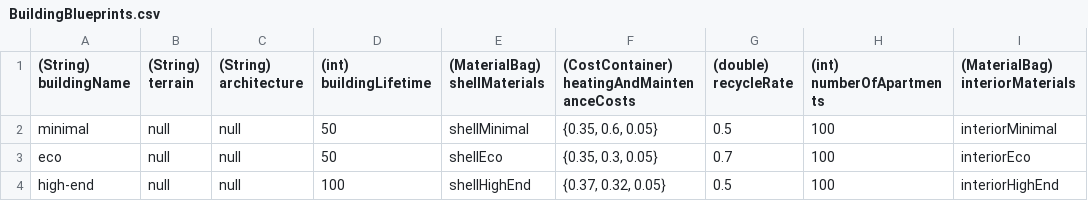
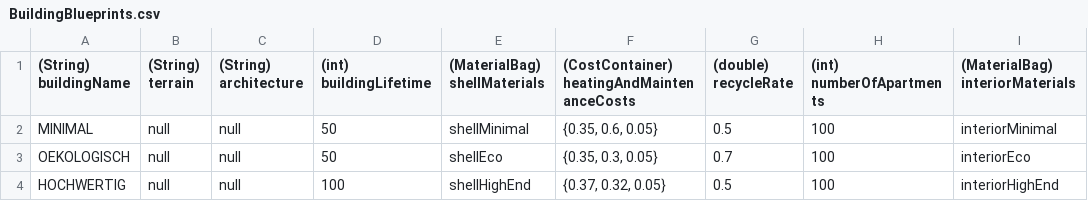
Before and after one commit to foobar-glitch/ProgrammierParadigmen1, a CSV file: src/ressources/BuildingBlueprints.csv, drawn as a sheet; only a part is shown; the diff names each change by its address in the sheet, - before the commit and + after, or states it on an @@ line.

```diff
--- a/src/ressources/BuildingBlueprints.csv
+++ b/src/ressources/BuildingBlueprints.csv
-A2 ((String) buildingName): minimal
+A2 ((String) buildingName): MINIMAL
-A3 ((String) buildingName): eco
+A3 ((String) buildingName): OEKOLOGISCH
-A4 ((String) buildingName): high-end
+A4 ((String) buildingName): HOCHWERTIG
```
Also changed, not shown: src/ressources/BuildingMaterials.csv, 7 other files.
